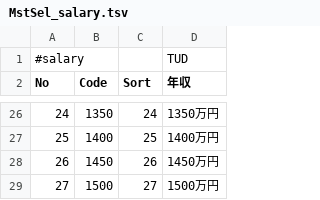
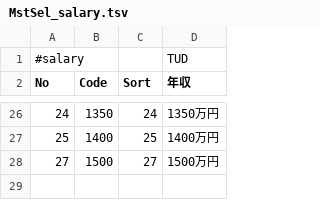
Before and after one commit to stokuvg/direct-type-ios, a TSV file: direct-type/direct-type/Generated/ByMaster/TSV/MstSel_salary.tsv, drawn as a sheet; only a part is shown, gaps mark what is left out.

```diff
--- a/direct-type/direct-type/Generated/ByMaster/TSV/MstSel_salary.tsv
+++ b/direct-type/direct-type/Generated/ByMaster/TSV/MstSel_salary.tsv
@@ -27,3 +27,2 @@ No	Code	Sort	年収
 25	1400	25	1400万円
-26	1450	26	1450万円
 27	1500	27	1500万円
```
Also changed, not shown: 5 other files.
